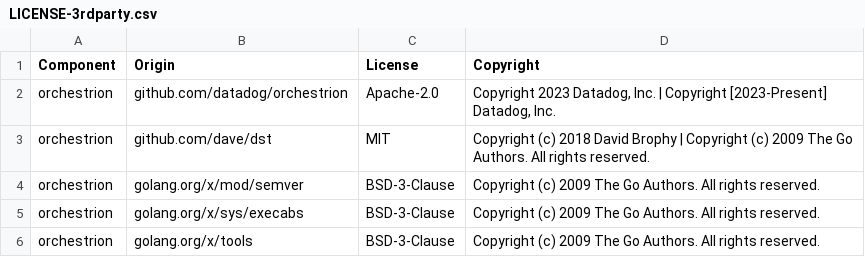
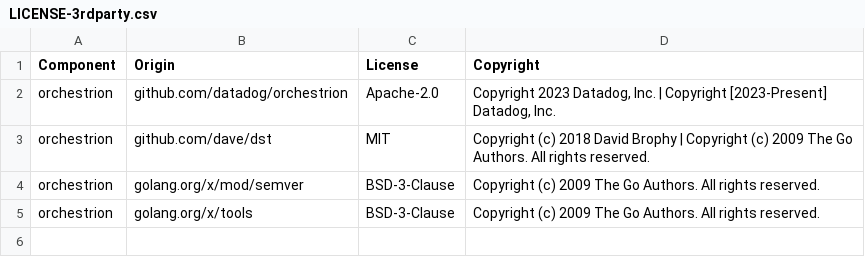
Before and after one commit to DataDog/orchestrion, a CSV file: LICENSE-3rdparty.csv, drawn as a sheet.

Commit message:
go mod tidy and fix licenses

```diff
--- a/LICENSE-3rdparty.csv
+++ b/LICENSE-3rdparty.csv
@@ -4,3 +4,2 @@ orchestrion,github.com/dave/dst,MIT,Copyright (c) 2018 David Brophy | Copyright
 orchestrion,golang.org/x/mod/semver,BSD-3-Clause,Copyright (c) 2009 The Go Authors. All rights reserved.
-orchestrion,golang.org/x/sys/execabs,BSD-3-Clause,Copyright (c) 2009 The Go Authors. All rights reserved.
 orchestrion,golang.org/x/tools,BSD-3-Clause,Copyright (c) 2009 The Go Authors. All rights reserved.
```
Also changed, not shown: 2 other files.
